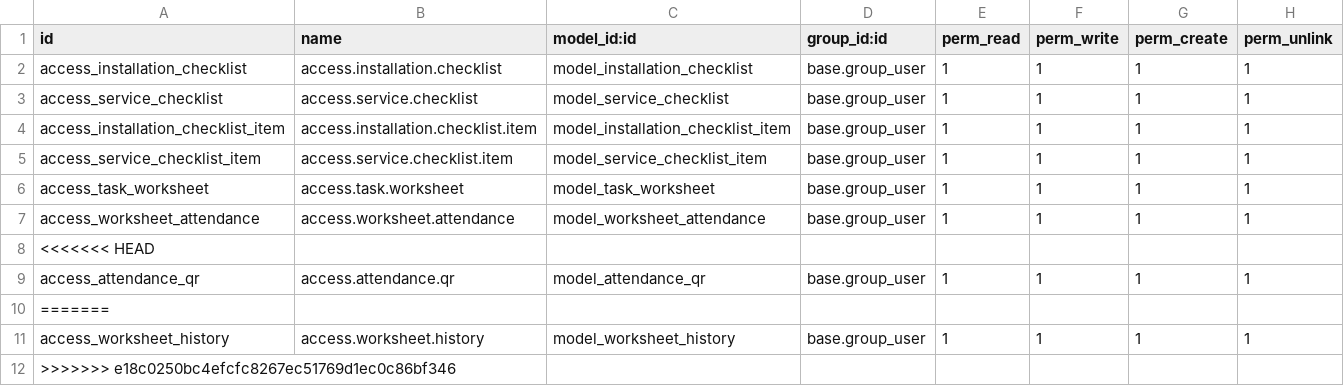
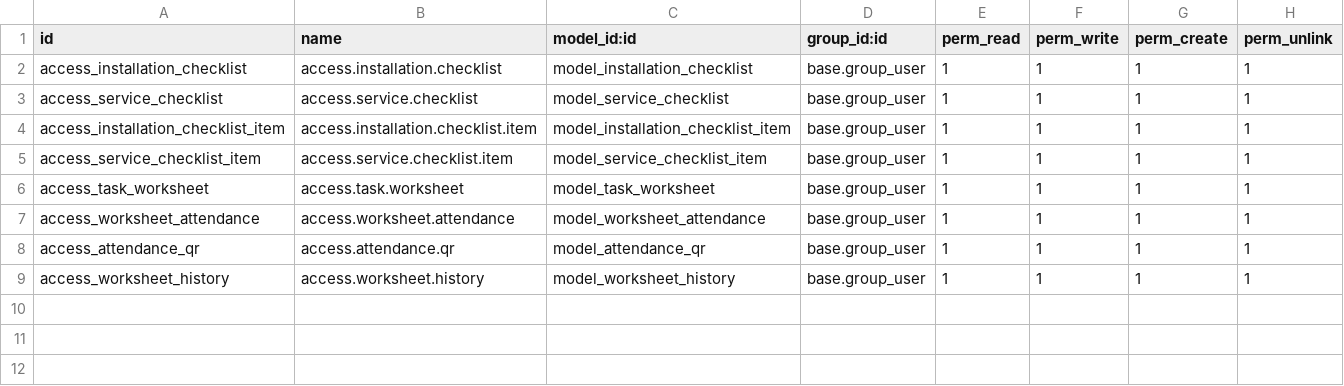
Before and after one commit to FarhanaJahanPT/FarhanaJahanPT.Gitub.io, a CSV file: beyond_worksheet/security/ir.model.access.csv, drawn as a sheet.

```diff
--- a/beyond_worksheet/security/ir.model.access.csv
+++ b/beyond_worksheet/security/ir.model.access.csv
@@ -7,6 +7,3 @@ access_task_worksheet,access.task.worksheet,model_task_worksheet,base.group_user
 access_worksheet_attendance,access.worksheet.attendance,model_worksheet_attendance,base.group_user,1,1,1,1
-<<<<<<< HEAD
 access_attendance_qr,access.attendance.qr,model_attendance_qr,base.group_user,1,1,1,1
-=======
 access_worksheet_history,access.worksheet.history,model_worksheet_history,base.group_user,1,1,1,1
->>>>>>> e18c0250bc4efcfc8267ec51769d1ec0c86bf346
```
Also changed, not shown: 7 other files.
